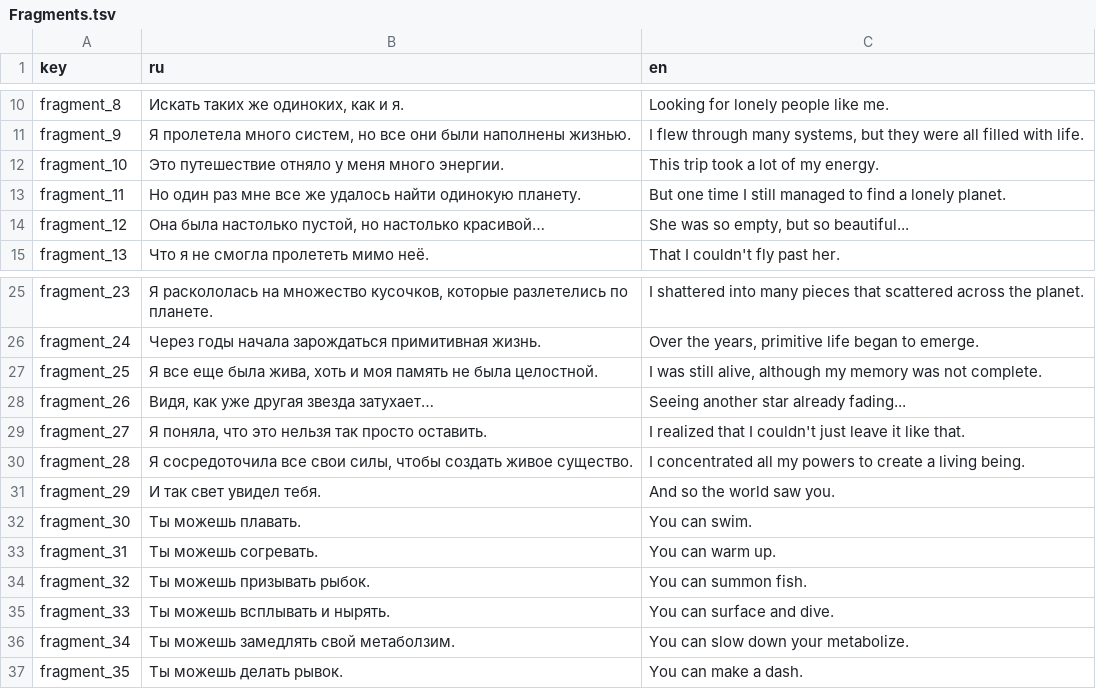
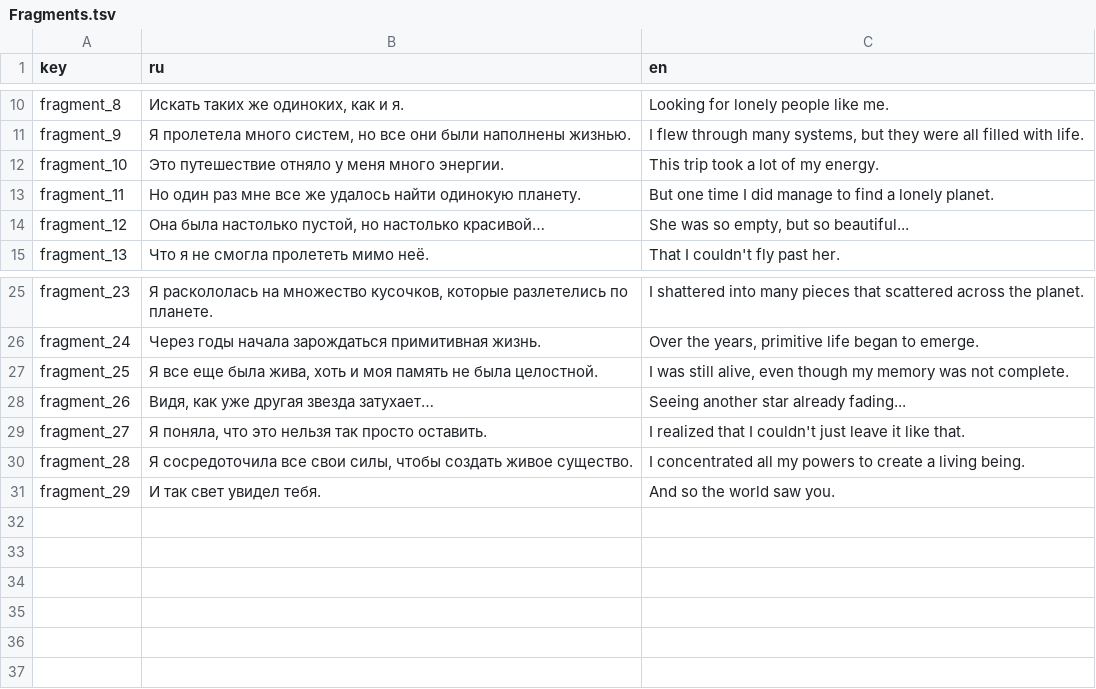
Before and after one commit to NevskyV/Warmtail, a TSV file: Assets/StreamingAssets/Localization/Fragments.tsv, drawn as a sheet; only a part is shown, gaps mark what is left out.

```diff
--- a/Assets/StreamingAssets/Localization/Fragments.tsv
+++ b/Assets/StreamingAssets/Localization/Fragments.tsv
@@ -12,3 +12,3 @@ fragment_9	Я пролетела много систем, но все они б
 fragment_10	Это путешествие отняло у меня много энергии.	This trip took a lot of my energy.
-fragment_11	Но один раз мне все же удалось найти одинокую планету.	But one time I still managed to find a lonely planet.
+fragment_11	Но один раз мне все же удалось найти одинокую планету.	But one time I did manage to find a lonely planet.
 fragment_12	Она была настолько пустой, но настолько красивой…	She was so empty, but so beautiful...
@@ -26,3 +26,3 @@ fragment_23	Я раскололась на множество кусочков,
 fragment_24	Через годы начала зарождаться примитивная жизнь.	Over the years, primitive life began to emerge.
-fragment_25	Я все еще была жива, хоть и моя память не была целостной.	I was still alive, although my memory was not complete.
+fragment_25	Я все еще была жива, хоть и моя память не была целостной.	I was still alive, even though my memory was not complete.
 fragment_26	Видя, как уже другая звезда затухает…	Seeing another star already fading...
@@ -31,7 +31 @@ fragment_28	Я сосредоточила все свои силы, чтобы
 fragment_29	И так свет увидел тебя.	And so the world saw you.
-fragment_30	Ты можешь плавать.	You can swim.
-fragment_31	Ты можешь согревать.	You can warm up.
-fragment_32	Ты можешь призывать рыбок.	You can summon fish.
-fragment_33	Ты можешь всплывать и нырять.	You can surface and dive.
-fragment_34	Ты можешь замедлять свой метаболзим.	You can slow down your metabolize.
-fragment_35	Ты можешь делать рывок.	You can make a dash.
```
Also changed, not shown: Assets/StreamingAssets/Localization/Finix.tsv, Assets/StreamingAssets/Localization/Player.tsv, 13 other files.
